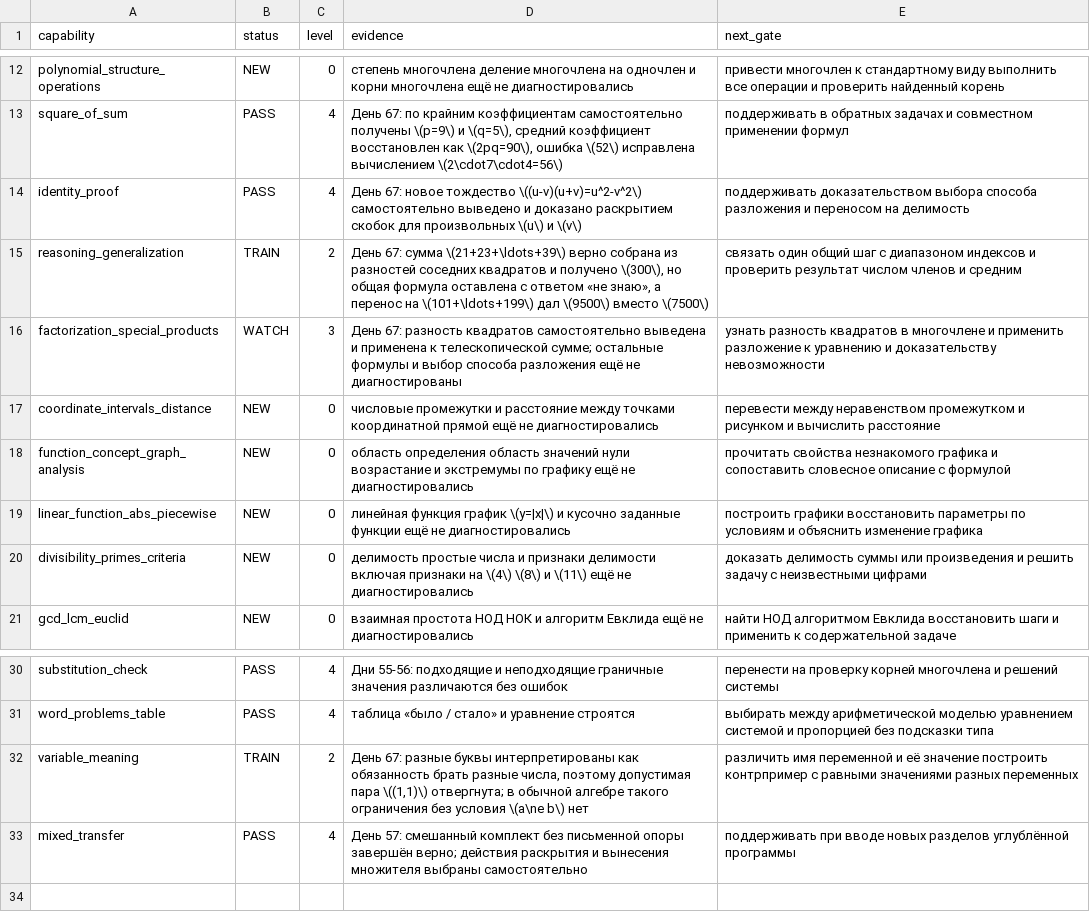
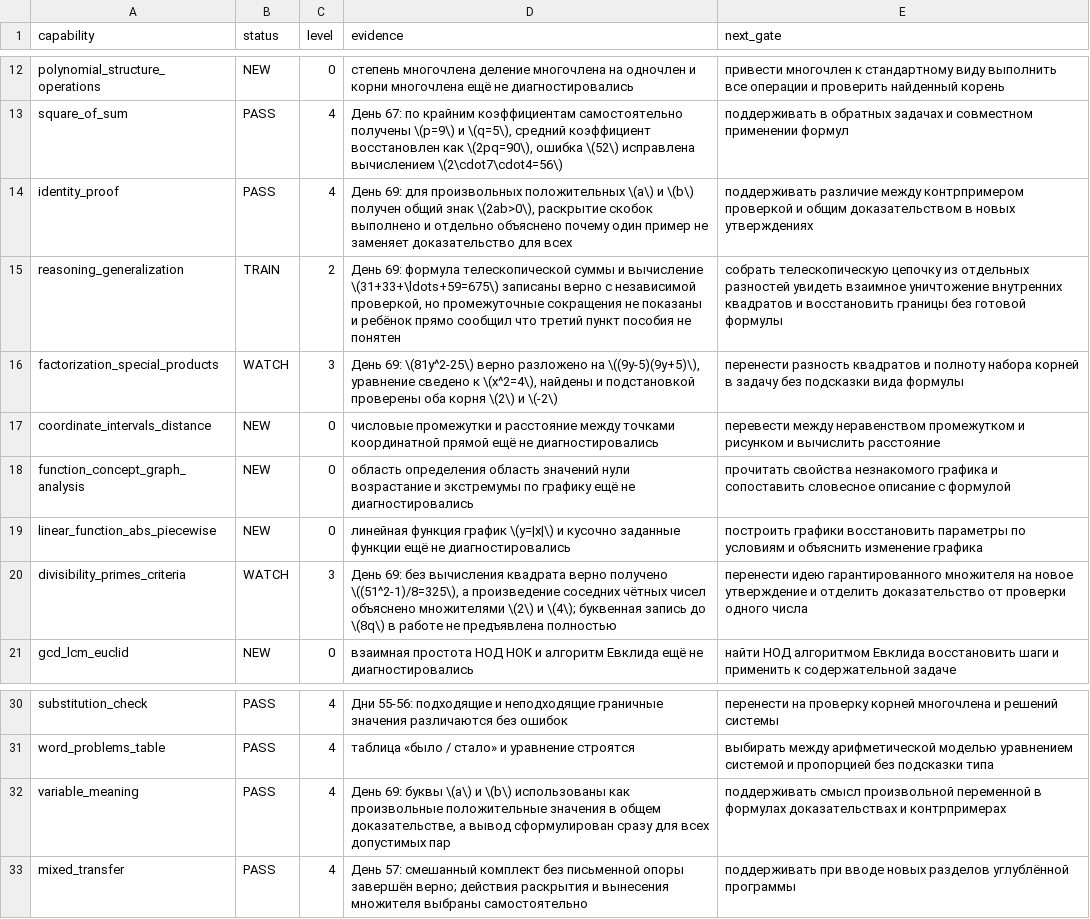
Before and after one commit to aloschilov/nastyushik-math-skill-stack, a CSV file: data/capability_matrices/algebra.csv, drawn as a sheet; only a part is shown, gaps mark what is left out.

Commit message:
Add days 69 and 70 algebra materials

```diff
--- a/data/capability_matrices/algebra.csv
+++ b/data/capability_matrices/algebra.csv
@@ -13,5 +13,5 @@ polynomial_structure_operations,NEW,0,"степень многочлена де
 square_of_sum,PASS,4,"День 67: по крайним коэффициентам самостоятельно получены \(p=9\) и \(q=5\), средний коэффициент восстановлен как \(2pq=90\), ошибка \(52\) исправлена вычислением \(2\cdot7\cdot4=56\)",поддерживать в обратных задачах и совместном применении формул
-identity_proof,PASS,4,"День 67: новое тождество \((u-v)(u+v)=u^2-v^2\) самостоятельно выведено и доказано раскрытием скобок для произвольных \(u\) и \(v\)",поддерживать доказательством выбора способа разложения и переносом на делимость
-reasoning_generalization,TRAIN,2,"День 67: сумма \(21+23+\ldots+39\) верно собрана из разностей соседних квадратов и получено \(300\), но общая формула оставлена с ответом «не знаю», а перенос на \(101+\ldots+199\) дал \(9500\) вместо \(7500\)",связать один общий шаг с диапазоном индексов и проверить результат числом членов и средним
-factorization_special_products,WATCH,3,"День 67: разность квадратов самостоятельно выведена и применена к телескопической сумме; остальные формулы и выбор способа разложения ещё не диагностированы",узнать разность квадратов в многочлене и применить разложение к уравнению и доказательству невозможности
+identity_proof,PASS,4,"День 69: для произвольных положительных \(a\) и \(b\) получен общий знак \(2ab>0\), раскрытие скобок выполнено и отдельно объяснено почему один пример не заменяет доказательство для всех",поддерживать различие между контрпримером проверкой и общим доказательством в новых утверждениях
+reasoning_generalization,TRAIN,2,"День 69: формула телескопической суммы и вычисление \(31+33+\ldots+59=675\) записаны верно с независимой проверкой, но промежуточные сокращения не показаны и ребёнок прямо сообщил что третий пункт пособия не понятен",собрать телескопическую цепочку из отдельных разностей увидеть взаимное уничтожение внутренних квадратов и восстановить границы без готовой формулы
+factorization_special_products,WATCH,3,"День 69: \(81y^2-25\) верно разложено на \((9y-5)(9y+5)\), уравнение сведено к \(x^2=4\), найдены и подстановкой проверены оба корня \(2\) и \(-2\)",перенести разность квадратов и полноту набора корней в задачу без подсказки вида формулы
 coordinate_intervals_distance,NEW,0,"числовые промежутки и расстояние между точками координатной прямой ещё не диагностировались",перевести между неравенством промежутком и рисунком и вычислить расстояние
@@ -19,3 +19,3 @@ function_concept_graph_analysis,NEW,0,"область определения о
 linear_function_abs_piecewise,NEW,0,"линейная функция график \(y=|x|\) и кусочно заданные функции ещё не диагностировались",построить графики восстановить параметры по условиям и объяснить изменение графика
-divisibility_primes_criteria,NEW,0,"делимость простые числа и признаки делимости включая признаки на \(4\) \(8\) и \(11\) ещё не диагностировались",доказать делимость суммы или произведения и решить задачу с неизвестными цифрами
+divisibility_primes_criteria,WATCH,3,"День 69: без вычисления квадрата верно получено \((51^2-1)/8=325\), а произведение соседних чётных чисел объяснено множителями \(2\) и \(4\); буквенная запись до \(8q\) в работе не предъявлена полностью",перенести идею гарантированного множителя на новое утверждение и отделить доказательство от проверки одного числа
 gcd_lcm_euclid,NEW,0,"взаимная простота НОД НОК и алгоритм Евклида ещё не диагностировались",найти НОД алгоритмом Евклида восстановить шаги и применить к содержательной задаче
@@ -31,3 +31,3 @@ substitution_check,PASS,4,"Дни 55-56: подходящие и неподхо
 word_problems_table,PASS,4,"таблица «было / стало» и уравнение строятся",выбирать между арифметической моделью уравнением системой и пропорцией без подсказки типа
-variable_meaning,TRAIN,2,"День 67: разные буквы интерпретированы как обязанность брать разные числа, поэтому допустимая пара \((1,1)\) отвергнута; в обычной алгебре такого ограничения без условия \(a\ne b\) нет",различить имя переменной и её значение построить контрпример с равными значениями разных переменных
+variable_meaning,PASS,4,"День 69: буквы \(a\) и \(b\) использованы как произвольные положительные значения в общем доказательстве, а вывод сформулирован сразу для всех допустимых пар",поддерживать смысл произвольной переменной в формулах доказательствах и контрпримерах
 mixed_transfer,PASS,4,"День 57: смешанный комплект без письменной опоры завершён верно; действия раскрытия и вынесения множителя выбраны самостоятельно",поддерживать при вводе новых разделов углублённой программы
```
Also changed, not shown: data/artifacts_manifest.csv, 27 other files.
